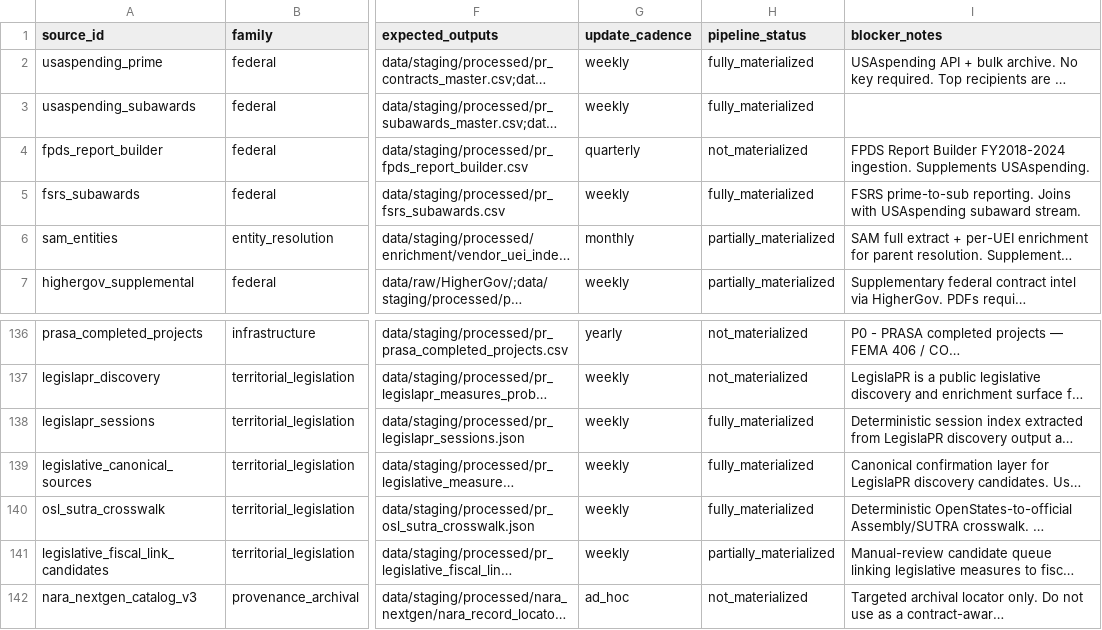
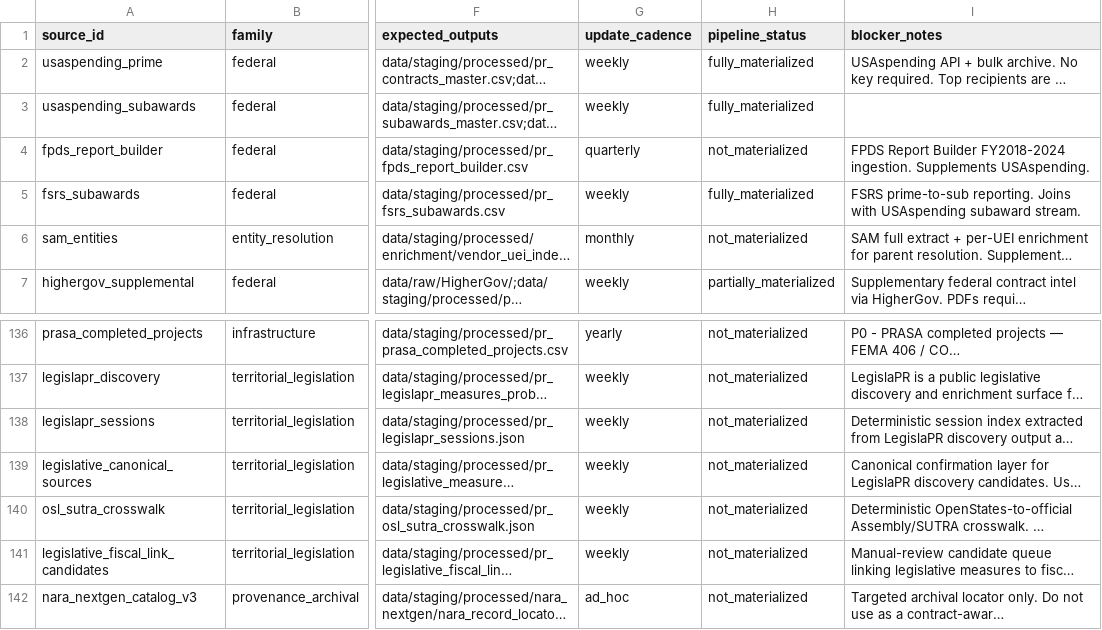
Before and after one commit to jotaele44/moneysweep-pr, a CSV file: reports/source_registry_status.csv, drawn as a sheet; only a part is shown, gaps mark what is left out; long unchanged cells end in …; the diff names each change by its address in the sheet, - before the commit and + after, or states it on an @@ line.

Commit message:
fix: regenerate status reports from a clean worktree
The first regeneration ran against a working tree with stray transient
files under data/staging/processed from earlier local runs, which flipped
several sources' data-presence-derived status (test_status_csv_regenerates_identically
regenerates inside a clean git worktree of HEAD specifically to catch this).
Regenerated reports/{gap_analysis_report.csv,.json,source_registry_status.csv,
source_recovery_matrix.csv} from a clean worktree instead, and updated the
pinned materialization-readiness counts test for the new
sba_disaster_loans_pr source (141->142 total, 46->47 queued).

```diff
--- a/reports/source_registry_status.csv
+++ b/reports/source_registry_status.csv
-H6 (pipeline_status): partially_materialized
+H6 (pipeline_status): not_materialized
-H138:H140 (pipeline_status): fully_materialized
+H138:H140 (pipeline_status): not_materialized
-H141 (pipeline_status): partially_materialized
+H141 (pipeline_status): not_materialized
```
Also changed, not shown: reports/gap_analysis_report.csv, reports/source_recovery_matrix.csv, 2 other files.
